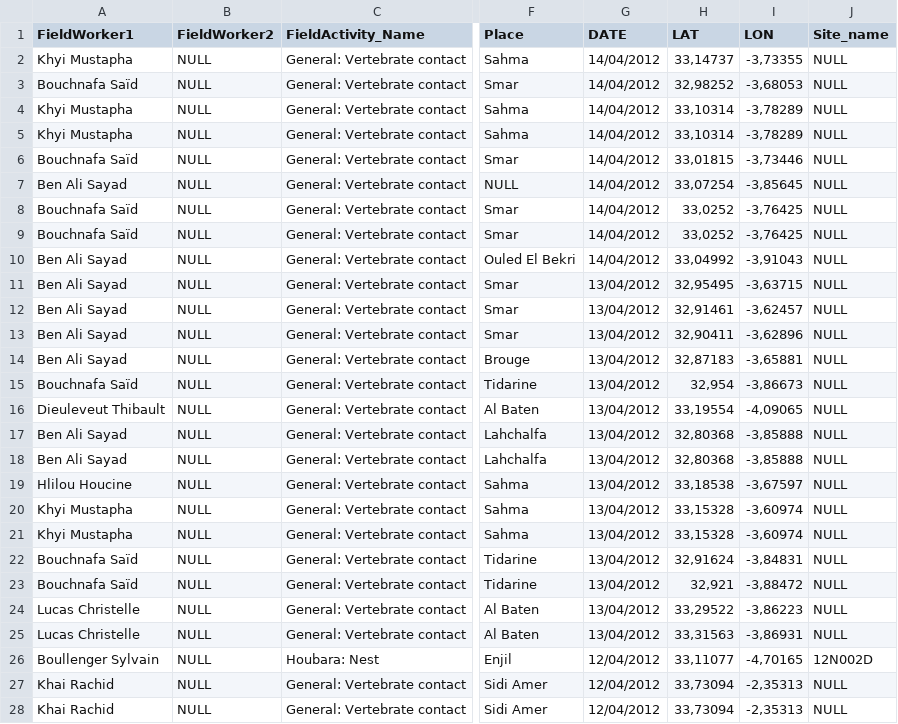
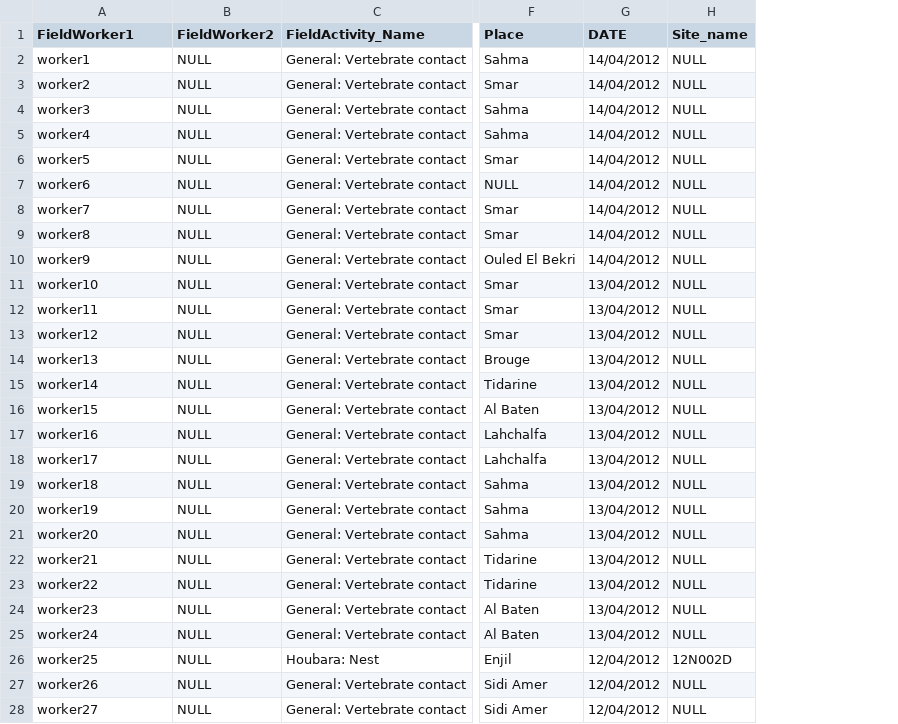
Before and after one commit to naturalsolutions/ecoReleve-Data-old, a CSV file: code/ressources/Indiv_LastPositions.csv, drawn as a sheet; only a part is shown, gaps mark what is left out; the diff covers the shown part only; the diff names each change by its address in the sheet, - before the commit and + after, or states it on an @@ line.

Commit message:
MAJ ressources files

```diff
--- a/code/ressources/Indiv_LastPositions.csv
+++ b/code/ressources/Indiv_LastPositions.csv
-column H (LAT), rows 2-28: 33,14737 | 32,98252 | 33,10314 | 33,10314 | 33,01815 | 33,07254 | 33,0252 | 33,0252 | 33,04992 | 32,95495 | 32,91461 | 32,90411 | 32,87183 | 32,954 | 33,19554 | 32,80368 | 32,80368 | 33,18538 | 33,15328 | 33,15328 | 32,91624 | 32,921 | 33,29522 | 33,31563 | 33,11077 | 33,73094 | 33,73094
-column I (LON), rows 2-28: -3,73355 | -3,68053 | -3,78289 | -3,78289 | -3,73446 | -3,85645 | -3,76425 | -3,76425 | -3,91043 | -3,63715 | -3,62457 | -3,62896 | -3,65881 | -3,86673 | -4,09065 | -3,85888 | -3,85888 | -3,67597 | -3,60974 | -3,60974 | -3,84831 | -3,88472 | -3,86223 | -3,86931 | -4,70165 | -2,35313 | -2,35313
-A2 (FieldWorker1): Khyi Mustapha
+A2 (FieldWorker1): worker1
-A3 (FieldWorker1): Bouchnafa Saïd
+A3 (FieldWorker1): worker2
-A4 (FieldWorker1): Khyi Mustapha
+A4 (FieldWorker1): worker3
-A5 (FieldWorker1): Khyi Mustapha
+A5 (FieldWorker1): worker4
-A6 (FieldWorker1): Bouchnafa Saïd
+A6 (FieldWorker1): worker5
-A7 (FieldWorker1): Ben Ali Sayad
+A7 (FieldWorker1): worker6
-A8 (FieldWorker1): Bouchnafa Saïd
+A8 (FieldWorker1): worker7
-A9 (FieldWorker1): Bouchnafa Saïd
+A9 (FieldWorker1): worker8
-A10 (FieldWorker1): Ben Ali Sayad
+A10 (FieldWorker1): worker9
-A11 (FieldWorker1): Ben Ali Sayad
+A11 (FieldWorker1): worker10
-A12 (FieldWorker1): Ben Ali Sayad
+A12 (FieldWorker1): worker11
-A13 (FieldWorker1): Ben Ali Sayad
+A13 (FieldWorker1): worker12
-A14 (FieldWorker1): Ben Ali Sayad
+A14 (FieldWorker1): worker13
-A15 (FieldWorker1): Bouchnafa Saïd
+A15 (FieldWorker1): worker14
-A16 (FieldWorker1): Dieuleveut Thibault
+A16 (FieldWorker1): worker15
-A17 (FieldWorker1): Ben Ali Sayad
+A17 (FieldWorker1): worker16
-A18 (FieldWorker1): Ben Ali Sayad
+A18 (FieldWorker1): worker17
-A19 (FieldWorker1): Hlilou Houcine
+A19 (FieldWorker1): worker18
-A20 (FieldWorker1): Khyi Mustapha
+A20 (FieldWorker1): worker19
-A21 (FieldWorker1): Khyi Mustapha
+A21 (FieldWorker1): worker20
-A22 (FieldWorker1): Bouchnafa Saïd
+A22 (FieldWorker1): worker21
-A23 (FieldWorker1): Bouchnafa Saïd
+A23 (FieldWorker1): worker22
-A24 (FieldWorker1): Lucas Christelle
+A24 (FieldWorker1): worker23
-A25 (FieldWorker1): Lucas Christelle
+A25 (FieldWorker1): worker24
-A26 (FieldWorker1): Boullenger Sylvain
+A26 (FieldWorker1): worker25
-A27 (FieldWorker1): Khai Rachid
+A27 (FieldWorker1): worker26
-A28 (FieldWorker1): Khai Rachid
+A28 (FieldWorker1): worker27
```
Also changed, not shown: 72 edited cells elsewhere in this file.
